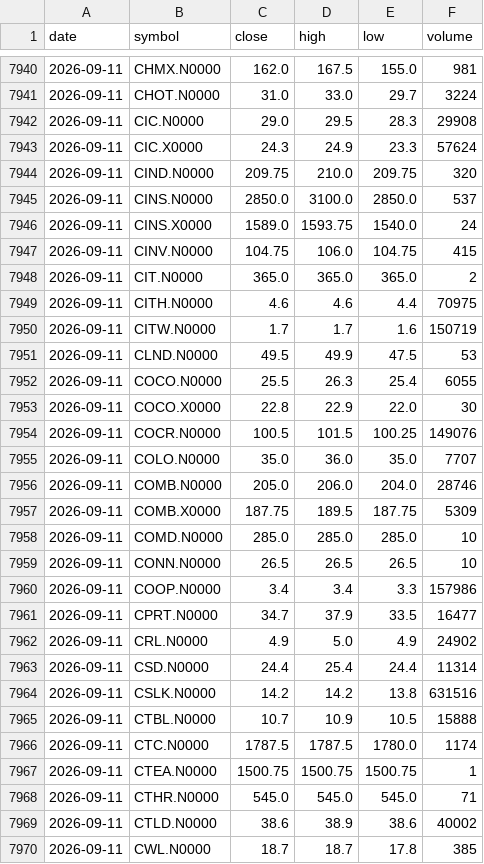
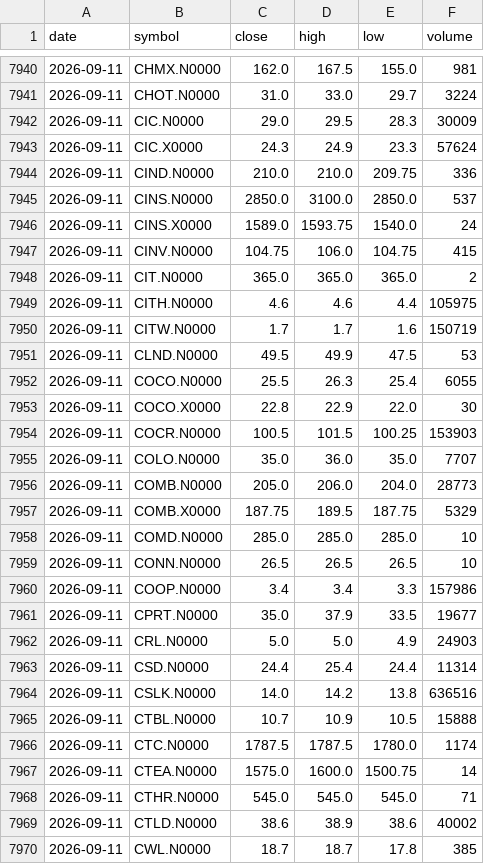
Before and after one commit to NavodCaldera/cse-price-alert, a CSV file: data/history.csv, drawn as a sheet; only a part is shown, gaps mark what is left out; the diff covers the shown part only.

```diff
--- a/data/history.csv
+++ b/data/history.csv
@@ -7941,5 +7941,5 @@ date,symbol,close,high,low,volume
 2026-09-11,CHOT.N0000,31.0,33.0,29.7,3224
-2026-09-11,CIC.N0000,29.0,29.5,28.3,29908
+2026-09-11,CIC.N0000,29.0,29.5,28.3,30009
 2026-09-11,CIC.X0000,24.3,24.9,23.3,57624
-2026-09-11,CIND.N0000,209.75,210.0,209.75,320
+2026-09-11,CIND.N0000,210.0,210.0,209.75,336
 2026-09-11,CINS.N0000,2850.0,3100.0,2850.0,537
@@ -7948,3 +7948,3 @@ date,symbol,close,high,low,volume
 2026-09-11,CIT.N0000,365.0,365.0,365.0,2
-2026-09-11,CITH.N0000,4.6,4.6,4.4,70975
+2026-09-11,CITH.N0000,4.6,4.6,4.4,105975
 2026-09-11,CITW.N0000,1.7,1.7,1.6,150719
@@ -7953,6 +7953,6 @@ date,symbol,close,high,low,volume
 2026-09-11,COCO.X0000,22.8,22.9,22.0,30
-2026-09-11,COCR.N0000,100.5,101.5,100.25,149076
+2026-09-11,COCR.N0000,100.5,101.5,100.25,153903
 2026-09-11,COLO.N0000,35.0,36.0,35.0,7707
-2026-09-11,COMB.N0000,205.0,206.0,204.0,28746
-2026-09-11,COMB.X0000,187.75,189.5,187.75,5309
+2026-09-11,COMB.N0000,205.0,206.0,204.0,28773
+2026-09-11,COMB.X0000,187.75,189.5,187.75,5329
 2026-09-11,COMD.N0000,285.0,285.0,285.0,10
@@ -7960,9 +7960,9 @@ date,symbol,close,high,low,volume
 2026-09-11,COOP.N0000,3.4,3.4,3.3,157986
-2026-09-11,CPRT.N0000,34.7,37.9,33.5,16477
-2026-09-11,CRL.N0000,4.9,5.0,4.9,24902
+2026-09-11,CPRT.N0000,35.0,37.9,33.5,19677
+2026-09-11,CRL.N0000,5.0,5.0,4.9,24903
 2026-09-11,CSD.N0000,24.4,25.4,24.4,11314
-2026-09-11,CSLK.N0000,14.2,14.2,13.8,631516
+2026-09-11,CSLK.N0000,14.0,14.2,13.8,636516
 2026-09-11,CTBL.N0000,10.7,10.9,10.5,15888
 2026-09-11,CTC.N0000,1787.5,1787.5,1780.0,1174
-2026-09-11,CTEA.N0000,1500.75,1500.75,1500.75,1
+2026-09-11,CTEA.N0000,1575.0,1600.0,1500.75,14
 2026-09-11,CTHR.N0000,545.0,545.0,545.0,71
```
Also changed, not shown: 178 edited cells elsewhere in this file, 2 other files.
